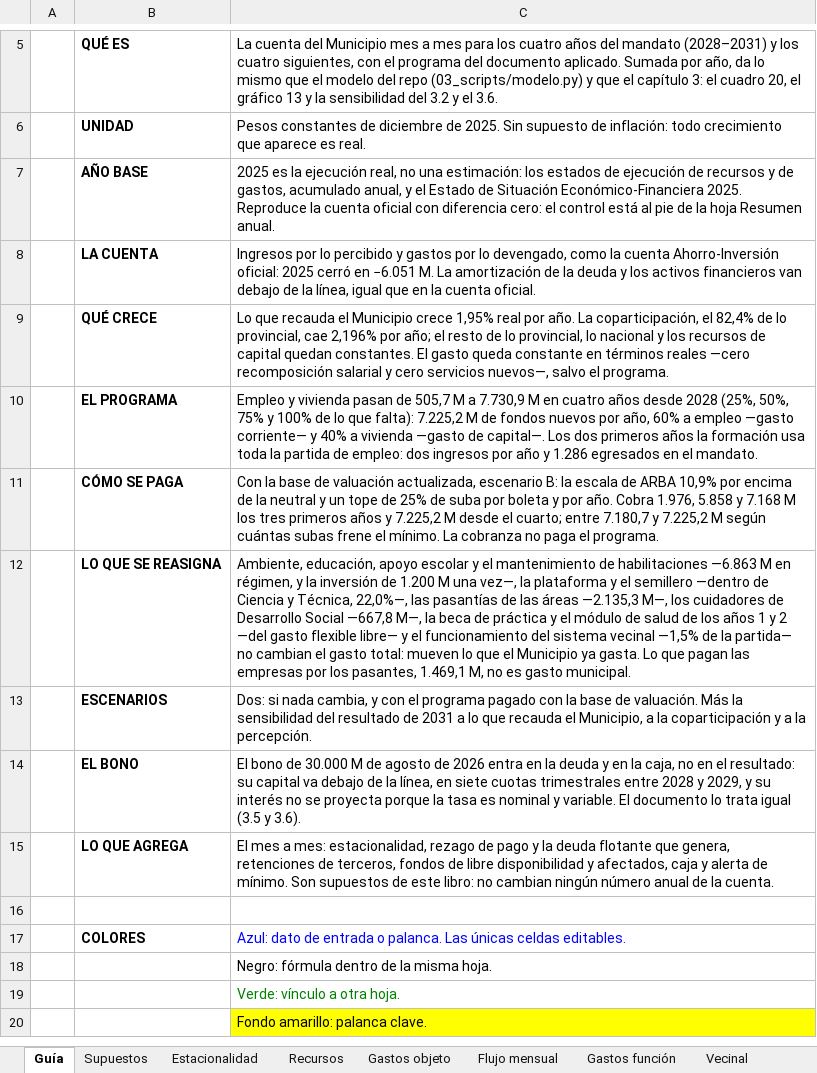
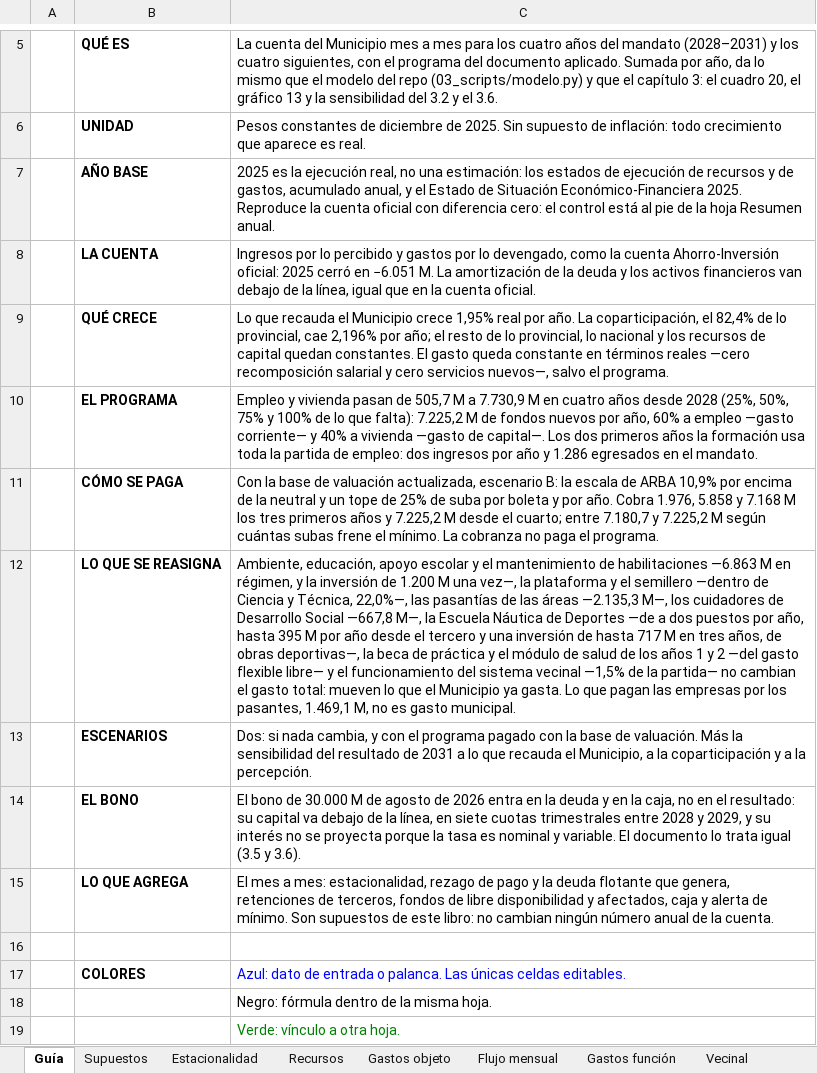
Before and after one commit to captainnicholasmoffat/casares-sanisidro-2027, an Excel workbook: salida/MODELO_FISCAL_SAN_ISIDRO_2028_2035.xlsx, sheet Guía, drawn as a sheet; only a part is shown, gaps mark what is left out; the shorter side is filled out with more unchanged rows; values as stored, in another font and other column widths than the file's, no borders; the diff names each change by its address in the sheet, - before the commit and + after, or states it on an @@ line.

```diff
--- a/salida/MODELO_FISCAL_SAN_ISIDRO_2028_2035.xlsx (sheet Guía)
+++ b/salida/MODELO_FISCAL_SAN_ISIDRO_2028_2035.xlsx (sheet Guía)
-C12: …M—, la beca de…
+C12: …M—, la Escuela Náutica de Deportes —de a dos puestos por año, hasta 395 M por año desde el tercero y una inversión de hasta 717 M en tres años, de obras deportivas—, la beca de…
```
Also changed, not shown: sheet Supuestos, 6 other files.
